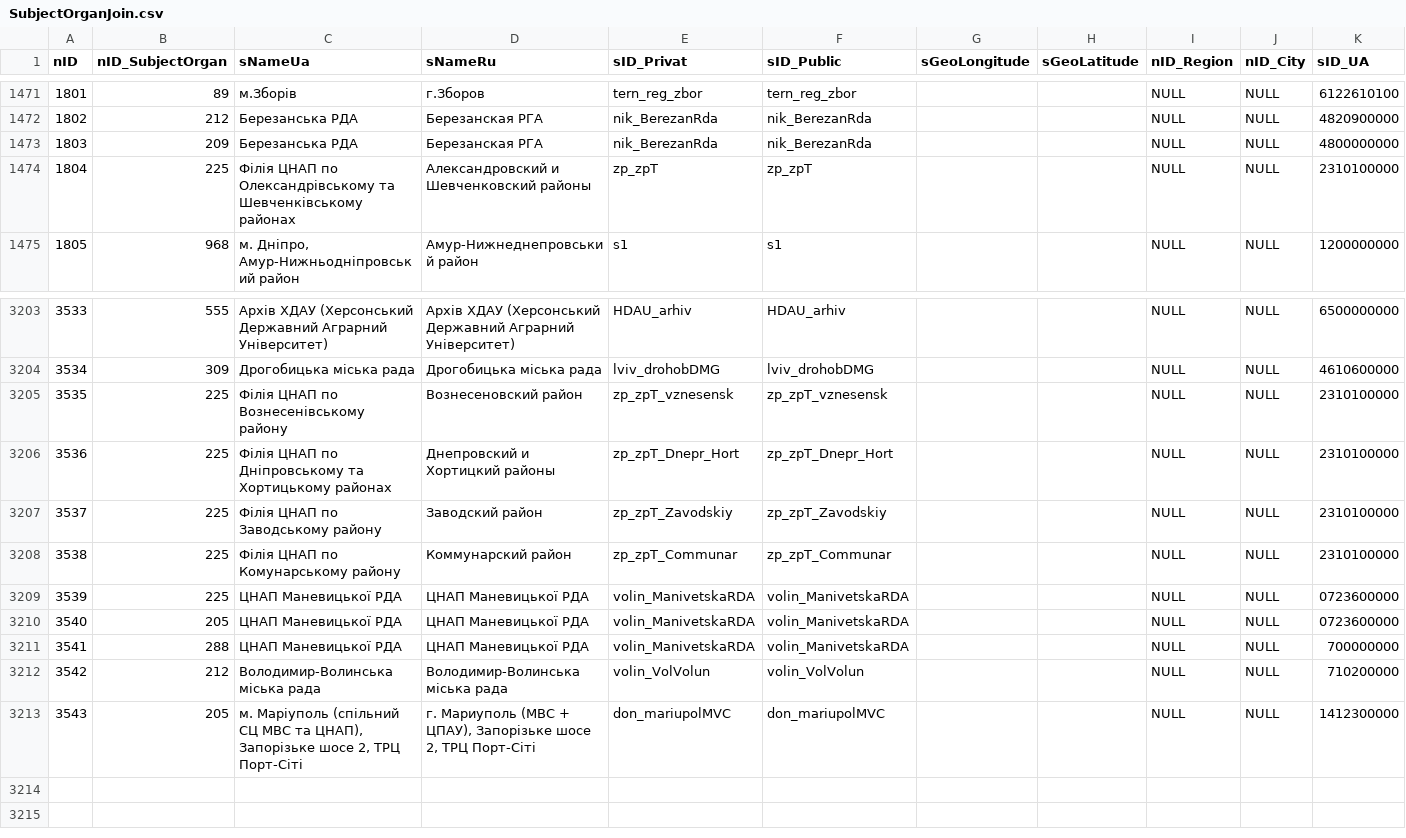
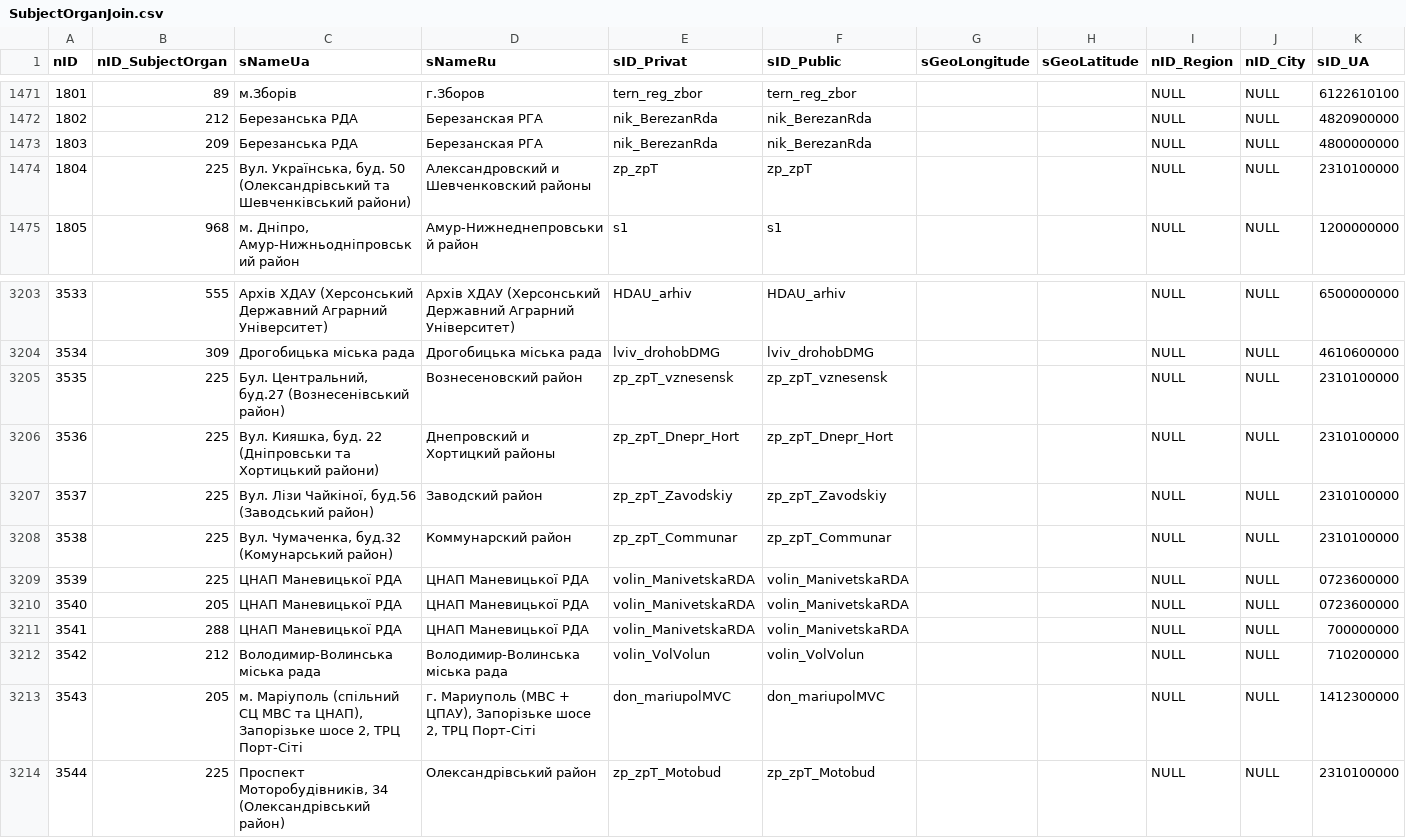
Before and after one commit to iGov-UA/iGov_Data, a CSV file: wf-central/src/main/resources/data/iGov__Test_Delta/SubjectOrganJoin.csv, drawn as a sheet; only a part is shown, gaps mark what is left out.

```diff
--- a/wf-central/src/main/resources/data/iGov__Test_Delta/SubjectOrganJoin.csv
+++ b/wf-central/src/main/resources/data/iGov__Test_Delta/SubjectOrganJoin.csv
@@ -1473,3 +1473,3 @@ nID;nID_SubjectOrgan;sNameUa;sNameRu;sID_Privat;sID_Public;sGeoLongitude;sGeoLat
 1803;209;Березанська РДА;Березанская РГА;nik_BerezanRda;nik_BerezanRda; ; ;NULL;NULL;4800000000
-1804;225;Філія ЦНАП по Олександрівському та Шевченківському районах;Александровский и Шевченковский районы;zp_zpT;zp_zpT; ; ;NULL;NULL;2310100000
+1804;225;Вул. Українська, буд. 50 (Олександрівський та Шевченківський райони);Александровский и Шевченковский районы;zp_zpT;zp_zpT; ; ;NULL;NULL;2310100000
 1805;968;м. Дніпро, Амур-Нижньодніпровський район;Амур-Нижнеднепровський район;s1;s1; ; ;NULL;NULL;1200000000
@@ -3204,6 +3204,6 @@ nID;nID_SubjectOrgan;sNameUa;sNameRu;sID_Privat;sID_Public;sGeoLongitude;sGeoLat
 3534;309;Дрогобицька міська рада;Дрогобицька міська рада;lviv_drohobDMG;lviv_drohobDMG;;;NULL;NULL;4610600000
-3535;225;Філія ЦНАП по Вознесенівському району;Вознесеновский  район;zp_zpT_vznesensk;zp_zpT_vznesensk; ; ;NULL;NULL;2310100000
-3536;225;Філія ЦНАП по Дніпровському та Хортицькому районах;Днепровский и Хортицкий  районы;zp_zpT_Dnepr_Hort;zp_zpT_Dnepr_Hort; ; ;NULL;NULL;2310100000
-3537;225;Філія ЦНАП по Заводському району;Завoдский район;zp_zpT_Zavodskiy;zp_zpT_Zavodskiy; ; ;NULL;NULL;2310100000
-3538;225;Філія ЦНАП по Комунарському району;Коммунарский район;zp_zpT_Communar;zp_zpT_Communar; ; ;NULL;NULL;2310100000
+3535;225;Бул. Центральний, буд.27 (Вознесенівський район);Вознесеновский  район;zp_zpT_vznesensk;zp_zpT_vznesensk; ; ;NULL;NULL;2310100000
+3536;225;Вул. Кияшка, буд. 22 (Дніпровськи та Хортицький райони);Днепровский и Хортицкий  районы;zp_zpT_Dnepr_Hort;zp_zpT_Dnepr_Hort; ; ;NULL;NULL;2310100000
+3537;225;Вул. Лізи Чайкіної, буд.56 (Заводський район);Завoдский район;zp_zpT_Zavodskiy;zp_zpT_Zavodskiy; ; ;NULL;NULL;2310100000
+3538;225;Вул. Чумаченка, буд.32 (Комунарський район);Коммунарский район;zp_zpT_Communar;zp_zpT_Communar; ; ;NULL;NULL;2310100000
 3539;225;ЦНАП Маневицької РДА;ЦНАП Маневицької РДА;volin_ManivetskaRDA;volin_ManivetskaRDA; ; ;NULL;NULL;0723600000
@@ -3213 +3213,2 @@ nID;nID_SubjectOrgan;sNameUa;sNameRu;sID_Privat;sID_Public;sGeoLongitude;sGeoLat
 3543;205;м. Маріуполь (спільний СЦ МВС та ЦНАП), Запорізьке шосе 2, ТРЦ Порт-Сіті;г. Мариуполь (МВС + ЦПАУ), Запорізьке шосе 2, ТРЦ Порт-Сіті;don_mariupolMVC;don_mariupolMVC; ; ;NULL;NULL;1412300000
+3544;225;Проспект Моторобудівників, 34 (Олександрівський район);Олександрівський район;zp_zpT_Motobud;zp_zpT_Motobud; ; ;NULL;NULL;2310100000
```
Also changed, not shown: 3 other files.
